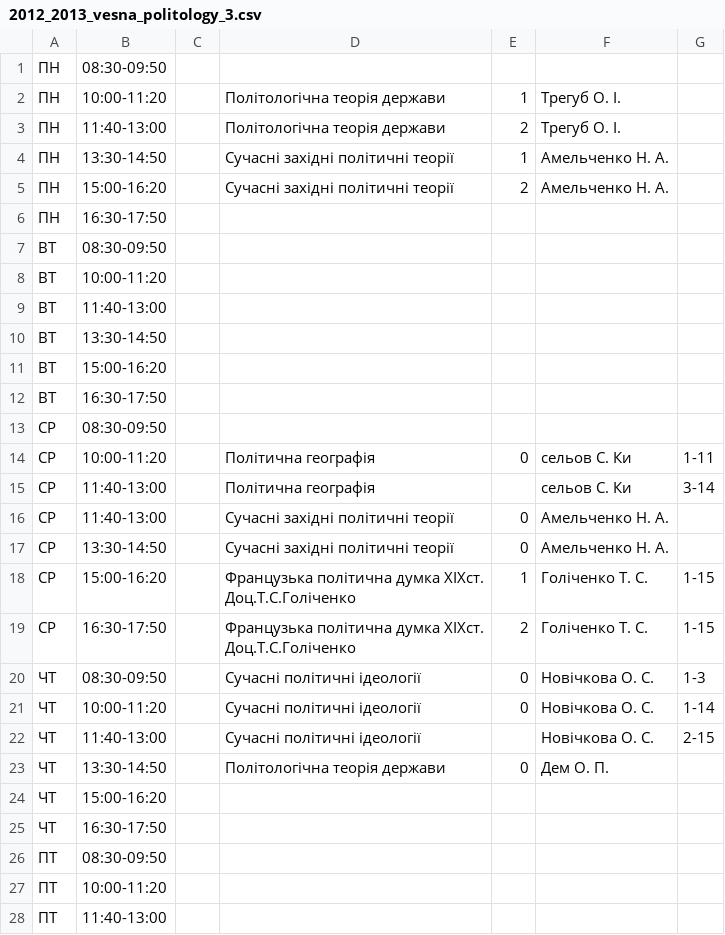
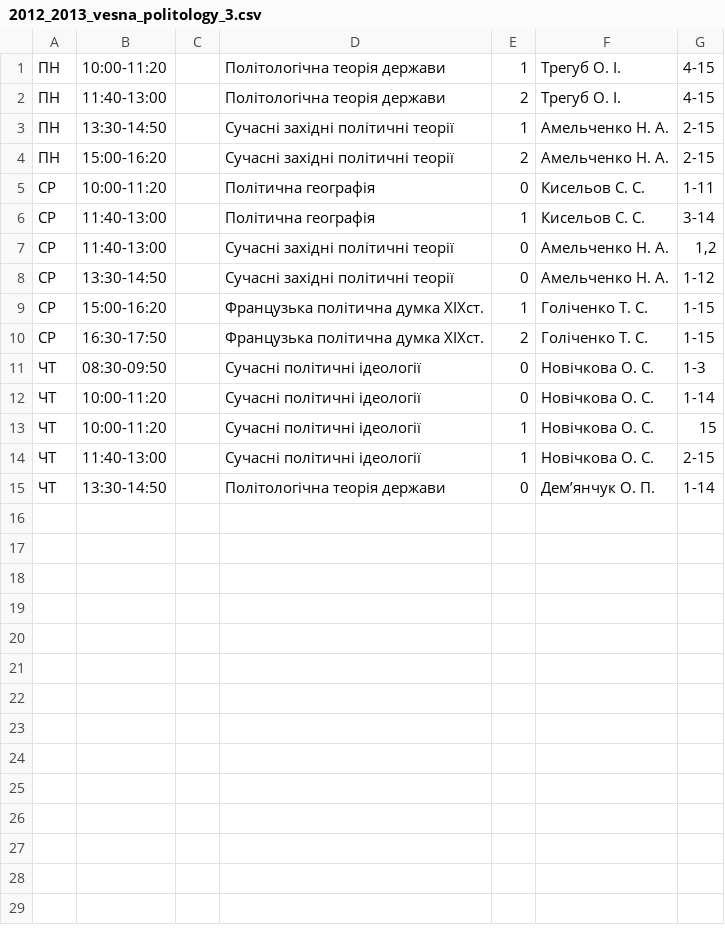
Before and after one commit to troyand/timetable_jan, a CSV file: timetable/unified_docs/2012_2013_vesna_politology_3.csv, drawn as a sheet; only a part is shown; the diff covers the shown part only.

Commit message:
politology 3 fixes

```diff
--- a/timetable/unified_docs/2012_2013_vesna_politology_3.csv
+++ b/timetable/unified_docs/2012_2013_vesna_politology_3.csv
@@ -1,28 +1,15 @@
-"ПН","08:30-09:50","","","","",""
-"ПН","10:00-11:20","","Політологічна теорія держави","1","Трегуб О. І.",""
-"ПН","11:40-13:00","","Політологічна теорія держави","2","Трегуб О. І.",""
-"ПН","13:30-14:50","","Сучасні західні політичні теорії","1","Амельченко Н. А.",""
-"ПН","15:00-16:20","","Сучасні західні політичні теорії","2","Амельченко Н. А.",""
-"ПН","16:30-17:50","","","","",""
-"ВТ","08:30-09:50","","","","",""
-"ВТ","10:00-11:20","","","","",""
-"ВТ","11:40-13:00","","","","",""
-"ВТ","13:30-14:50","","","","",""
-"ВТ","15:00-16:20","","","","",""
-"ВТ","16:30-17:50","","","","",""
-"СР","08:30-09:50","","","","",""
-"СР","10:00-11:20","","Політична географія","0","сельов С. Ки","1-11"
-"СР","11:40-13:00","","Політична географія","","сельов С. Ки","3-14"
-"СР","11:40-13:00","","Сучасні західні політичні теорії","0","Амельченко Н. А.",""
-"СР","13:30-14:50","","Сучасні західні політичні теорії","0","Амельченко Н. А.",""
-"СР","15:00-16:20","","Французька політична думка ХІХст. Доц.Т.С.Голіченко","1","Голіченко Т. С.","1-15"
-"СР","16:30-17:50","","Французька політична думка ХІХст. Доц.Т.С.Голіченко","2","Голіченко Т. С.","1-15"
+"ПН","10:00-11:20","","Політологічна теорія держави","1","Трегуб О. І.","4-15"
+"ПН","11:40-13:00","","Політологічна теорія держави","2","Трегуб О. І.","4-15"
+"ПН","13:30-14:50","","Сучасні західні політичні теорії","1","Амельченко Н. А.","2-15"
+"ПН","15:00-16:20","","Сучасні західні політичні теорії","2","Амельченко Н. А.","2-15"
+"СР","10:00-11:20","","Політична географія","0","Кисельов С. С. ","1-11"
+"СР","11:40-13:00","","Політична географія","1","Кисельов С. С. ","3-14"
+"СР","11:40-13:00","","Сучасні західні політичні теорії","0","Амельченко Н. А.","1,2"
+"СР","13:30-14:50","","Сучасні західні політичні теорії","0","Амельченко Н. А.","1-12"
+"СР","15:00-16:20","","Французька політична думка ХІХст.","1","Голіченко Т. С.","1-15"
+"СР","16:30-17:50","","Французька політична думка ХІХст.","2","Голіченко Т. С.","1-15"
 "ЧТ","08:30-09:50","","Сучасні політичні ідеології","0","Новічкова О. С.","1-3"
 "ЧТ","10:00-11:20","","Сучасні політичні ідеології","0","Новічкова О. С.","1-14"
-"ЧТ","11:40-13:00","","Сучасні політичні ідеології","","Новічкова О. С.","2-15"
-"ЧТ","13:30-14:50","","Політологічна теорія держави","0","Дем О. П.",""
-"ЧТ","15:00-16:20","","","","",""
-"ЧТ","16:30-17:50","","","","",""
-"ПТ","08:30-09:50","","","","",""
-"ПТ","10:00-11:20","","","","",""
-"ПТ","11:40-13:00","","","","",""
+"ЧТ","10:00-11:20","","Сучасні політичні ідеології","1","Новічкова О. С.","15"
+"ЧТ","11:40-13:00","","Сучасні політичні ідеології","1","Новічкова О. С.","2-15"
+"ЧТ","13:30-14:50","","Політологічна теорія держави","0","Дем’янчук О. П. ","1-14"
```
Also changed, not shown: 4 removed rows elsewhere in this file.
